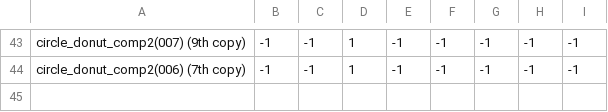
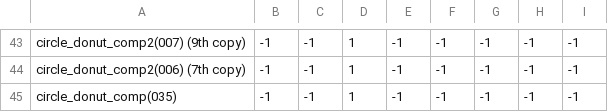
Before and after one commit to theunknowner/NN3-Donut, a CSV file: NN3-Donut/Training/Labels/Circles-Donut-Complete.csv, drawn as a sheet; only a part is shown, gaps mark what is left out.

```diff
--- a/NN3-Donut/Training/Labels/Circles-Donut-Complete.csv
+++ b/NN3-Donut/Training/Labels/Circles-Donut-Complete.csv
@@ -44 +44,2 @@ circle_donut_comp2(007) (9th copy),-1,-1,1,-1,-1,-1,-1,-1
 circle_donut_comp2(006) (7th copy),-1,-1,1,-1,-1,-1,-1,-1
+circle_donut_comp(035),-1,-1,1,-1,-1,-1,-1,-1
```
Also changed, not shown: 3 other files.
